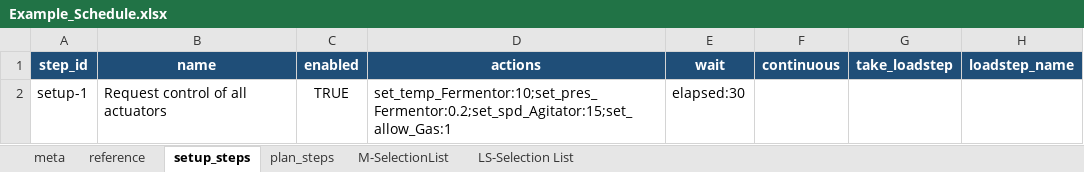
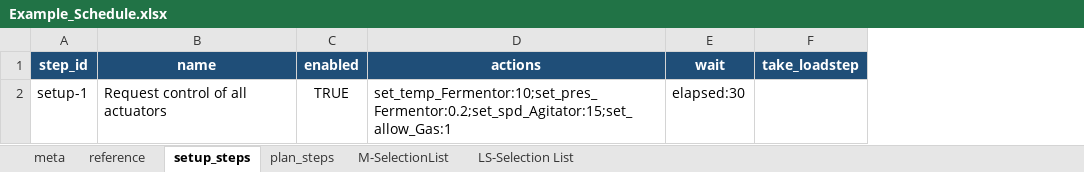
Before and after one commit to FelixAbeln/LabBREW, an Excel workbook: data/Example_Schedule.xlsx, sheet setup_steps, drawn as a sheet; values as stored, in another font and other column widths than the file's, no borders; the diff names each change by its address in the sheet, - before the commit and + after, or states it on an @@ line.

```diff
--- a/data/Example_Schedule.xlsx (sheet setup_steps)
+++ b/data/Example_Schedule.xlsx (sheet setup_steps)
-column F (continuous), empty
-column H (loadstep_name), empty
```
Also changed, not shown: sheet plan_steps, sheet meta, 20 other files.
